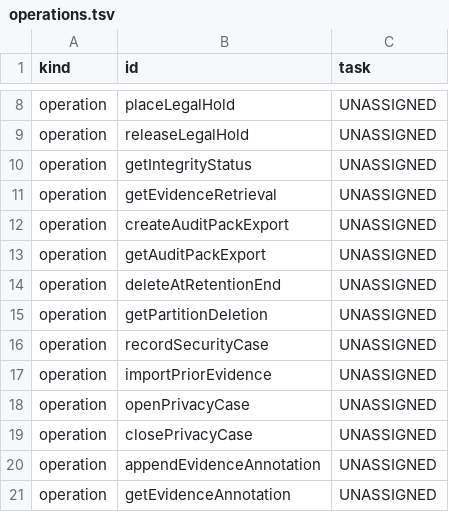
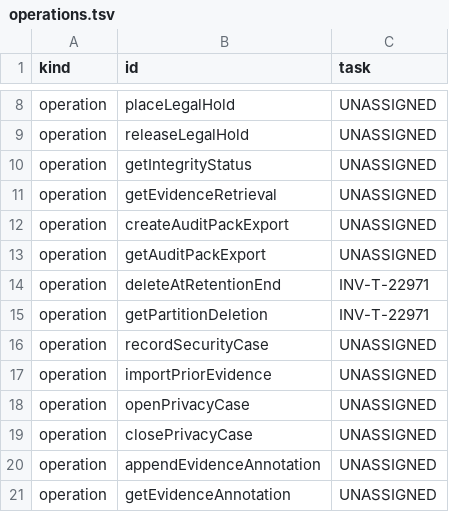
Before and after one commit to dynokore/DynoInvoice, a TSV file: svc-evidence/operations.tsv, drawn as a sheet; only a part is shown, gaps mark what is left out.

```diff
--- a/svc-evidence/operations.tsv
+++ b/svc-evidence/operations.tsv
@@ -13,4 +13,4 @@ operation	createAuditPackExport	UNASSIGNED
 operation	getAuditPackExport	UNASSIGNED
-operation	deleteAtRetentionEnd	UNASSIGNED
-operation	getPartitionDeletion	UNASSIGNED
+operation	deleteAtRetentionEnd	INV-T-22971
+operation	getPartitionDeletion	INV-T-22971
 operation	recordSecurityCase	UNASSIGNED
```
Also changed, not shown: svc-evidence/ac-keys.tsv, 10 other files.
